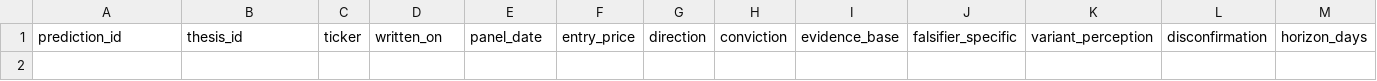
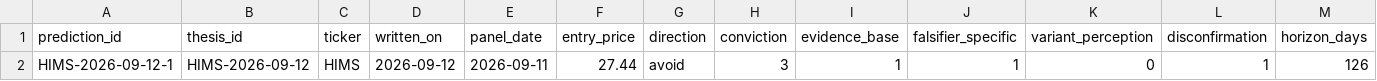
Before and after one commit to CTLSmith5689/daily-intelligence-brief, a CSV file: theses/ledger/predictions.csv, drawn as a sheet; only a part is shown; rows hold the shown columns only; the diff names each change by its address in the sheet, - before the commit and + after, or states it on an @@ line.

```diff
--- a/theses/ledger/predictions.csv
+++ b/theses/ledger/predictions.csv
+row 2: HIMS-2026-09-12-1 | HIMS-2026-09-12 | HIMS | 2026-09-12 | 2026-09-11 | 27.44 | avoid | 3 | 1 | 1 | 0 | 1 | 126
```
Also changed, not shown: 5 other files.
